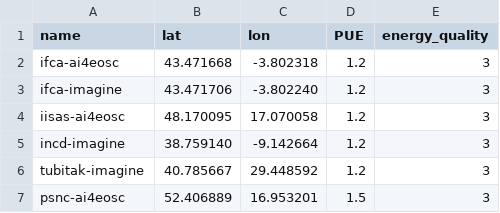
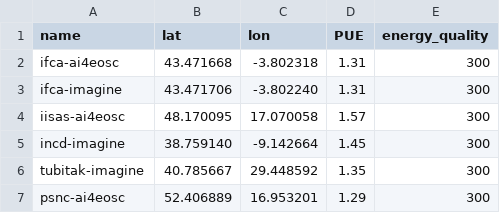
Before and after one commit to ai4os/ai4-papi, a CSV file: var/datacenters.csv, drawn as a sheet.

Commit message:
feat: update PUE values (#132)
* feat: update ifca PUE

* feat: add default PUEs

* feat: add tubitak pue

* Update INCD and IISAS

Updated PUE values for iisas-ai4eosc and incd-imagine.

* Fix psnc-ai4eosc value in datacenters.csv

Updated the value for psnc-ai4eosc from 1.5 to 1.29.

```diff
--- a/var/datacenters.csv
+++ b/var/datacenters.csv
@@ -1,7 +1,7 @@
 name,lat,lon,PUE,energy_quality
-ifca-ai4eosc,43.471668,-3.802318,1.2,3
-ifca-imagine,43.471706,-3.802240,1.2,3
-iisas-ai4eosc,48.170095,17.070058,1.2,3
-incd-imagine,38.759140,-9.142664,1.2,3
-tubitak-imagine,40.785667,29.448592,1.2,3
-psnc-ai4eosc,52.406889,16.953201,1.5,3
+ifca-ai4eosc,43.471668,-3.802318,1.31,300
+ifca-imagine,43.471706,-3.802240,1.31,300
+iisas-ai4eosc,48.170095,17.070058,1.57,300
+incd-imagine,38.759140,-9.142664,1.45,300
+tubitak-imagine,40.785667,29.448592,1.35,300
+psnc-ai4eosc,52.406889,16.953201,1.29,300
```
